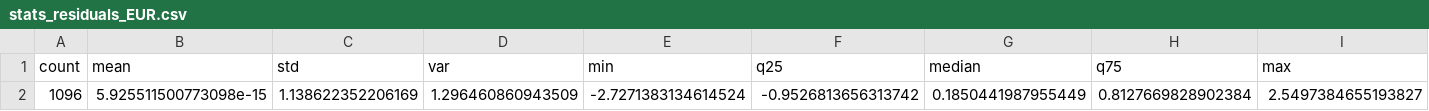
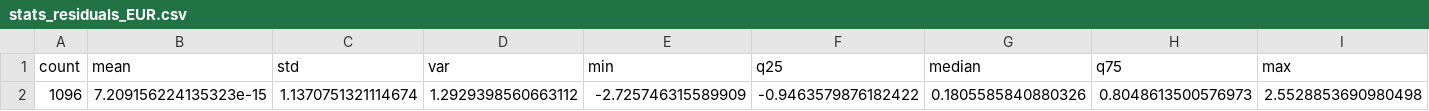
Before and after one commit to Maxson71/lab1_time_series, a CSV file: EUR/stats_residuals_EUR.csv, drawn as a sheet; only a part is shown; removed rows and columns are numbered as before the commit, all else as after; rows hold the shown columns only; the diff names each change by its address in the sheet, - before the commit and + after, or states it on an @@ line.

```diff
--- a/EUR/stats_residuals_EUR.csv
+++ b/EUR/stats_residuals_EUR.csv
-row 2: 1096 | 5.925511500773098e-15 | 1.138622352206169 | 1.296460860943509 | -2.7271383134614524 | -0.9526813656313742 | 0.1850441987955449 | 0.8127669828902384 | 2.5497384655193827
+row 2: 1096 | 7.209156224135323e-15 | 1.1370751321114674 | 1.2929398560663112 | -2.725746315589909 | -0.9463579876182422 | 0.1805585840880326 | 0.8048613500576973 | 2.5528853690980498
```
Also changed, not shown: EUR/NBU_EUR_UAH_with_trend.csv, EUR/synthetic_like_EUR.csv, 44 other files.
